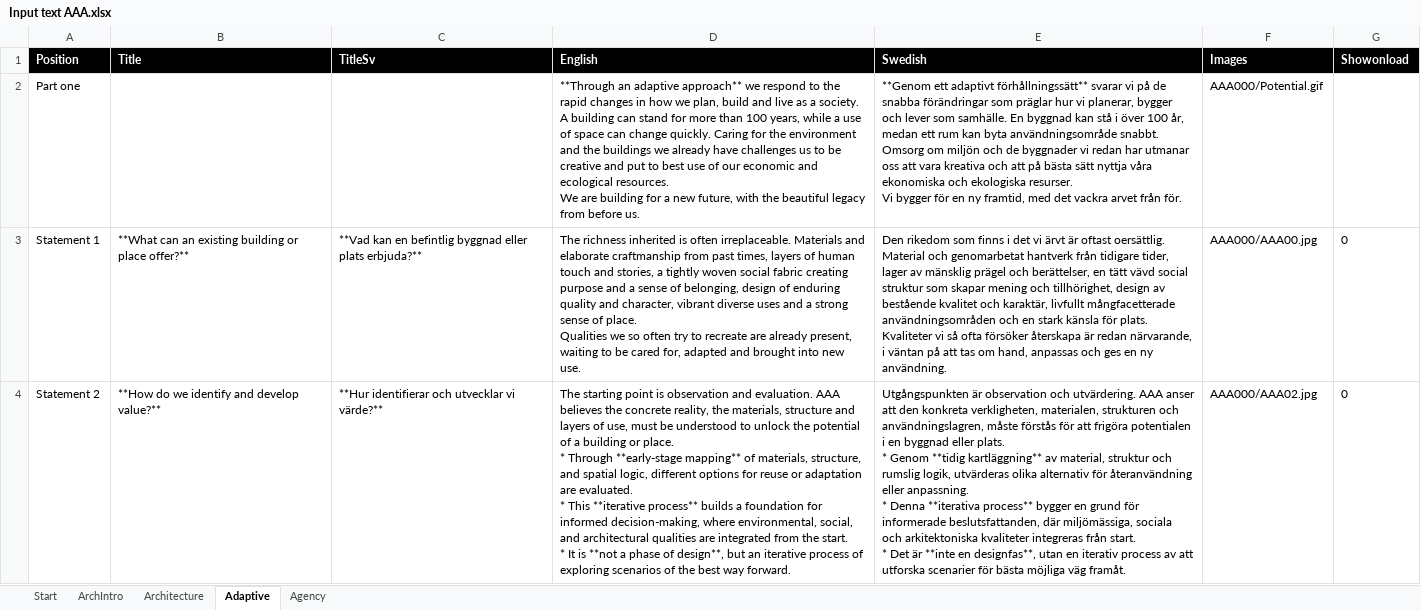
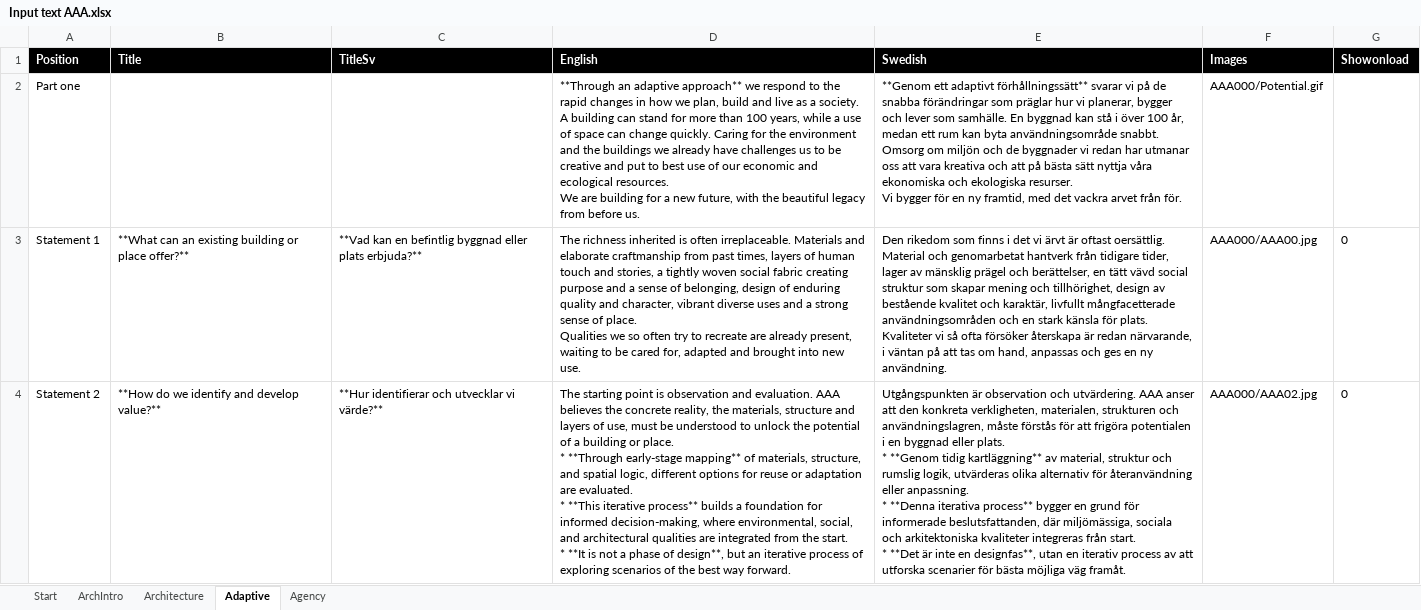
Before and after one commit to henrikalmquist/henrikalmquist.github.io, an Excel workbook: Input text AAA.xlsx, sheet Adaptive, drawn as a sheet; only a part is shown; values as stored, in another font and other column widths than the file's, no borders; ↵ is a line break in a cell; the diff covers the shown part only; the diff names each change by its address in the sheet, - before the commit and + after, or states it on an @@ line.

```diff
--- a/Input text AAA.xlsx (sheet Adaptive)
+++ b/Input text AAA.xlsx (sheet Adaptive)
-D4 (English): …place. ↵ * Through **early-stage mapping** of materials, structure, and spatial logic, different options for reuse or adaptation are evaluated. ↵ * This **iterative process** builds a foundation for informed decision-making, where environmental, social, and architectural qualities are integrated from the start. ↵ * It is **not a phase…
+D4 (English): …place. ↵ * **Through early-stage mapping** of materials, structure, and spatial logic, different options for reuse or adaptation are evaluated. ↵ * **This iterative process** builds a foundation for informed decision-making, where environmental, social, and architectural qualities are integrated from the start. ↵ * **It is not a phase…
-E4 (Swedish): …plats. ↵ * Genom **tidig kartläggning** av material, struktur och rumslig logik, utvärderas olika alternativ för återanvändning eller anpassning. ↵ * Denna **iterativa process** bygger en grund för informerade beslutsfattanden, där miljömässiga, sociala och arkitektoniska kvaliteter integreras från start. ↵ * Det är **inte en designfas**,…
+E4 (Swedish): …plats. ↵ * **Genom tidig kartläggning** av material, struktur och rumslig logik, utvärderas olika alternativ för återanvändning eller anpassning. ↵ * **Denna iterativa process** bygger en grund för informerade beslutsfattanden, där miljömässiga, sociala och arkitektoniska kvaliteter integreras från start. ↵ * **Det är inte en designfas**,…
```
Also changed, not shown: 2 edited cells elsewhere in this sheet, sheet Agency, 5 other files.
